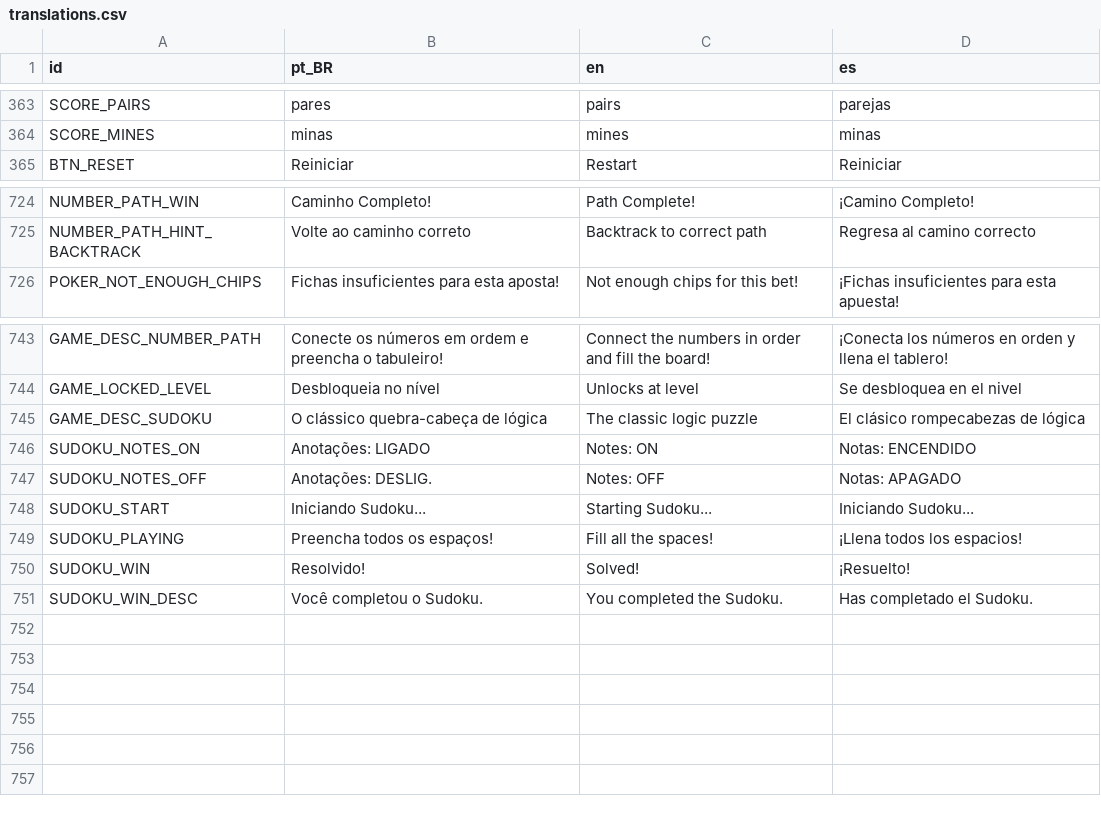
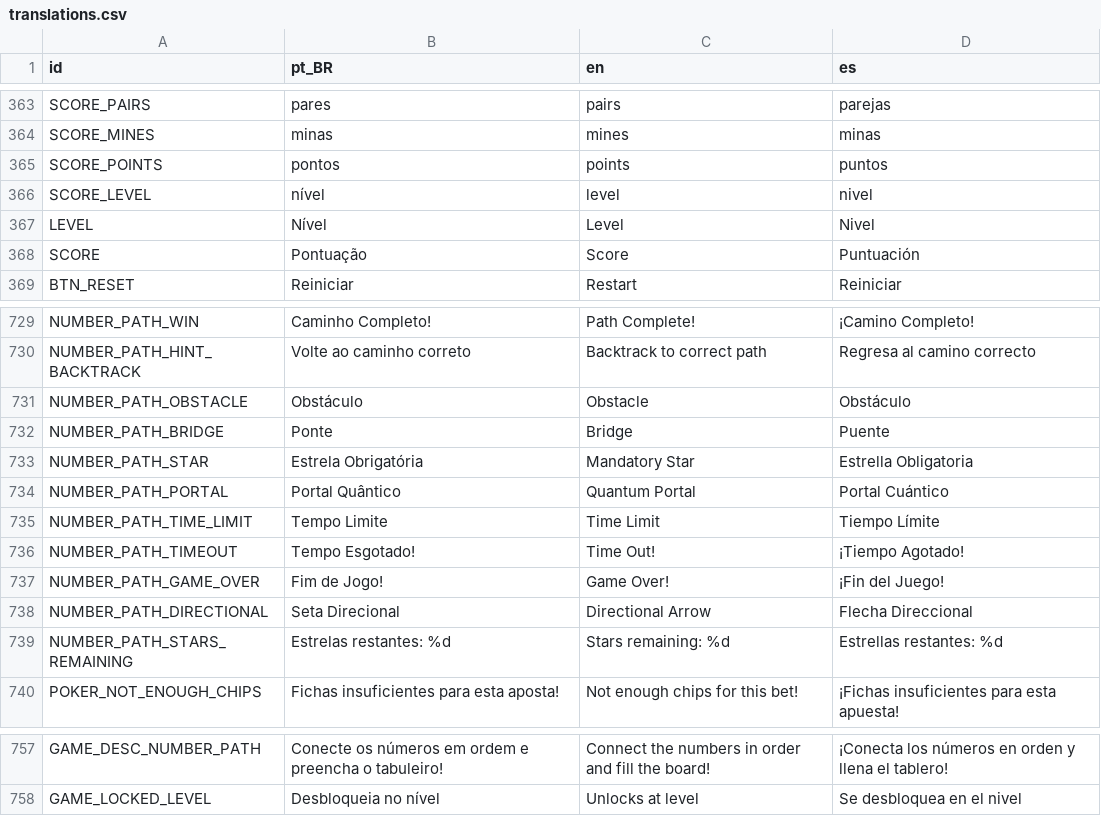
Before and after one commit to ricasolucoes/PlayTable, a CSV file: core/i18n/translations.csv, drawn as a sheet; only a part is shown, gaps mark what is left out; removed rows and columns are numbered as before the commit, all else as after; the diff covers the shown part only; the diff names each change by its address in the sheet, - before the commit and + after, or states it on an @@ line.

```diff
--- a/core/i18n/translations.csv
+++ b/core/i18n/translations.csv
+row 365: SCORE_POINTS | pontos | points | puntos
+row 366: SCORE_LEVEL | nível | level | nivel
+row 367: LEVEL | Nível | Level | Nivel
+row 368: SCORE | Pontuação | Score | Puntuación
+row 731: NUMBER_PATH_OBSTACLE | Obstáculo | Obstacle | Obstáculo
+row 732: NUMBER_PATH_BRIDGE | Ponte | Bridge | Puente
+row 733: NUMBER_PATH_STAR | Estrela Obrigatória | Mandatory Star | Estrella Obligatoria
+row 734: NUMBER_PATH_PORTAL | Portal Quântico | Quantum Portal | Portal Cuántico
+row 735: NUMBER_PATH_TIME_LIMIT | Tempo Limite | Time Limit | Tiempo Límite
+row 736: NUMBER_PATH_TIMEOUT | Tempo Esgotado! | Time Out! | ¡Tiempo Agotado!
+row 737: NUMBER_PATH_GAME_OVER | Fim de Jogo! | Game Over! | ¡Fin del Juego!
+row 738: NUMBER_PATH_DIRECTIONAL | Seta Direcional | Directional Arrow | Flecha Direccional
+row 739: NUMBER_PATH_STARS_REMAINING | Estrelas restantes: %d | Stars remaining: %d | Estrellas restantes: %d
-row 745: GAME_DESC_SUDOKU | O clássico quebra-cabeça de lógica | The classic logic puzzle | El clásico rompecabezas de lógica
-row 746: SUDOKU_NOTES_ON | Anotações: LIGADO | Notes: ON | Notas: ENCENDIDO
-row 747: SUDOKU_NOTES_OFF | Anotações: DESLIG. | Notes: OFF | Notas: APAGADO
-row 748: SUDOKU_START | Iniciando Sudoku... | Starting Sudoku... | Iniciando Sudoku...
-row 749: SUDOKU_PLAYING | Preencha todos os espaços! | Fill all the spaces! | ¡Llena todos los espacios!
-row 750: SUDOKU_WIN | Resolvido! | Solved! | ¡Resuelto!
-row 751: SUDOKU_WIN_DESC | Você completou o Sudoku. | You completed the Sudoku. | Has completado el Sudoku.
```
Also changed, not shown: 1 added row elsewhere in this file, 7 other files.
